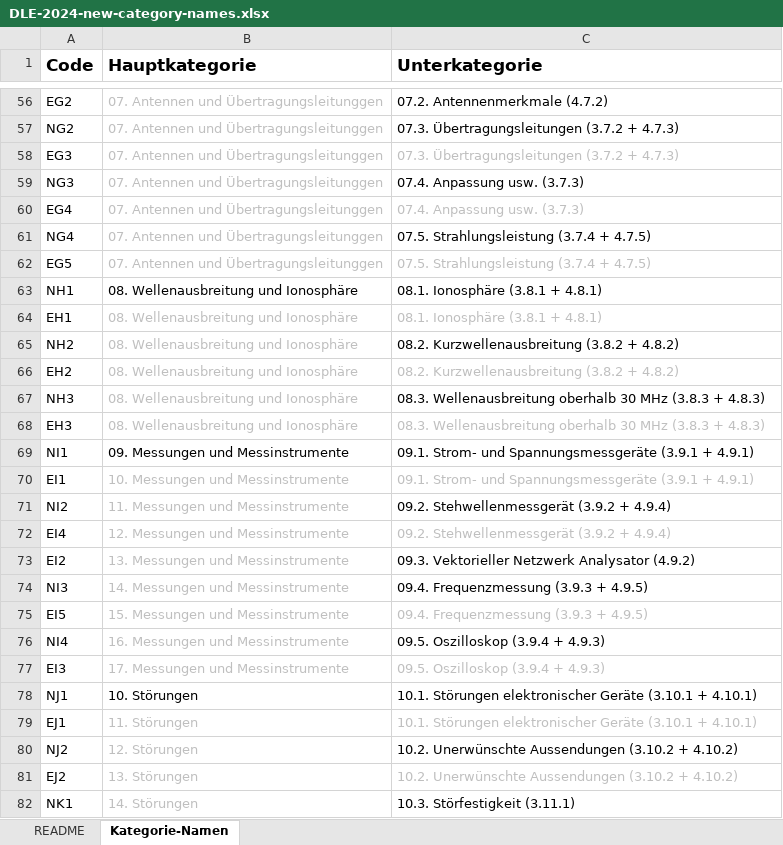
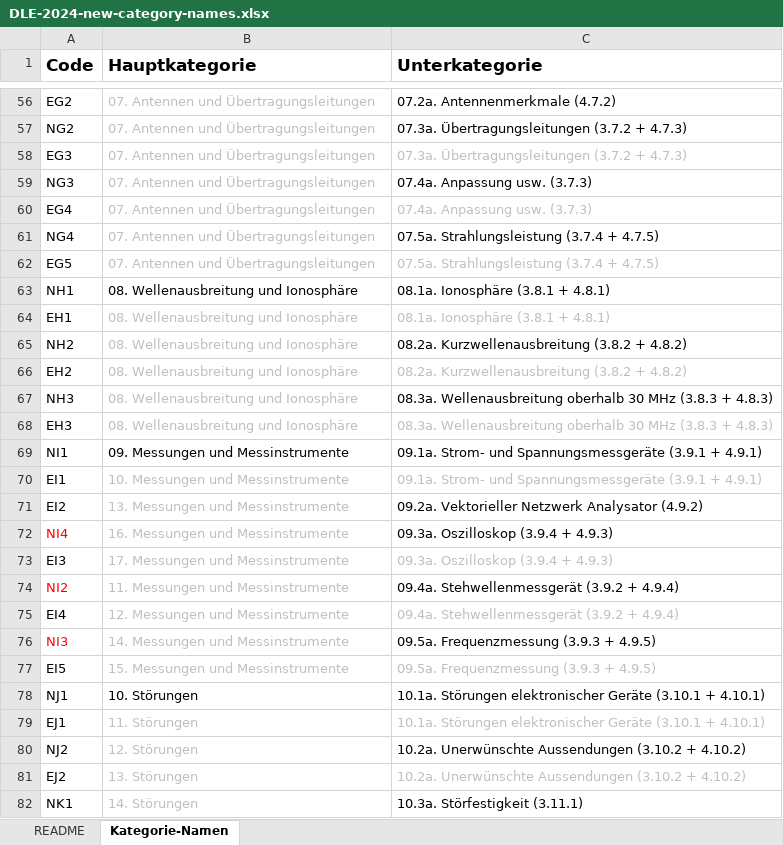
Before and after one commit to IG-AfuA/database-toolkit, an Excel workbook: input-files/new-category-names/DLE-2024-new-category-names.xlsx, sheet Kategorie-Namen, drawn as a sheet; only a part is shown, gaps mark what is left out; values as stored, in another font and other column widths than the file's, no borders; removed rows and columns are numbered as before the commit, all else as after; the diff covers the shown part only; the diff names each change by its address in the sheet, - before the commit and + after, or states it on an @@ line.

Commit message:
Excels mit neuen Kategorie-Namen für DL-2024

```diff
--- a/input-files/new-category-names/DLE-2024-new-category-names.xlsx (sheet Kategorie-Namen)
+++ b/input-files/new-category-names/DLE-2024-new-category-names.xlsx (sheet Kategorie-Namen)
-B56:B62 (Hauptkategorie): 07. Antennen und Übertragungsleitunggen
+B56:B62 (Hauptkategorie): 07. Antennen und Übertragungsleitungen
-C56 (Unterkategorie): 07.2. Antennenmerkmale (4.7.2)
+C56 (Unterkategorie): 07.2a. Antennenmerkmale (4.7.2)
-C57:C58 (Unterkategorie): 07.3. Übertragungsleitungen (3.7.2 + 4.7.3)
+C57:C58 (Unterkategorie): 07.3a. Übertragungsleitungen (3.7.2 + 4.7.3)
-C59:C60 (Unterkategorie): 07.4. Anpassung usw. (3.7.3)
+C59:C60 (Unterkategorie): 07.4a. Anpassung usw. (3.7.3)
-C61:C62 (Unterkategorie): 07.5. Strahlungsleistung (3.7.4 + 4.7.5)
+C61:C62 (Unterkategorie): 07.5a. Strahlungsleistung (3.7.4 + 4.7.5)
-C63:C64 (Unterkategorie): 08.1. Ionosphäre (3.8.1 + 4.8.1)
+C63:C64 (Unterkategorie): 08.1a. Ionosphäre (3.8.1 + 4.8.1)
-C65:C66 (Unterkategorie): 08.2. Kurzwellenausbreitung (3.8.2 + 4.8.2)
+C65:C66 (Unterkategorie): 08.2a. Kurzwellenausbreitung (3.8.2 + 4.8.2)
-C67:C68 (Unterkategorie): 08.3. Wellenausbreitung oberhalb…
+C67:C68 (Unterkategorie): 08.3a. Wellenausbreitung oberhalb…
-C69:C70 (Unterkategorie): 09.1. Strom- und…
+C69:C70 (Unterkategorie): 09.1a. Strom- und…
+row 71: EI2 | 13. Messungen und Messinstrumente | 09.2a. Vektorieller Netzwerk Analysator (4.9.2)
+row 72: NI4 | 16. Messungen und Messinstrumente | 09.3a. Oszilloskop (3.9.4 + 4.9.3)
+row 73: EI3 | 17. Messungen und Messinstrumente | 09.3a. Oszilloskop (3.9.4 + 4.9.3)
-A74 text colour: black
+A74 text colour: #FF0000
-C74:C75 (Unterkategorie): 09.2. Stehwellenmessgerät (3.9.2 + 4.9.4)
+C74:C75 (Unterkategorie): 09.4a. Stehwellenmessgerät (3.9.2 + 4.9.4)
-row 73: EI2 | 13. Messungen und Messinstrumente | 09.3. Vektorieller Netzwerk Analysator (4.9.2)
-A76 text colour: black
+A76 text colour: #FF0000
-C76:C77 (Unterkategorie): 09.4. Frequenzmessung (3.9.3 + 4.9.5)
+C76:C77 (Unterkategorie): 09.5a. Frequenzmessung (3.9.3 + 4.9.5)
-row 76: NI4 | 16. Messungen und Messinstrumente | 09.5. Oszilloskop (3.9.4 + 4.9.3)
-row 77: EI3 | 17. Messungen und Messinstrumente | 09.5. Oszilloskop (3.9.4 + 4.9.3)
-C78:C79 (Unterkategorie): 10.1. Störungen elektronischer…
+C78:C79 (Unterkategorie): 10.1a. Störungen elektronischer…
-C80:C81 (Unterkategorie): 10.2. Unerwünschte Aussendungen…
+C80:C81 (Unterkategorie): 10.2a. Unerwünschte Aussendungen…
-C82 (Unterkategorie): 10.3. Störfestigkeit (3.11.1)
+C82 (Unterkategorie): 10.3a. Störfestigkeit (3.11.1)
```
Also changed, not shown: 1 added row, 1 removed row and 59 edited cells elsewhere in this sheet, sheet README, 1 other file.
